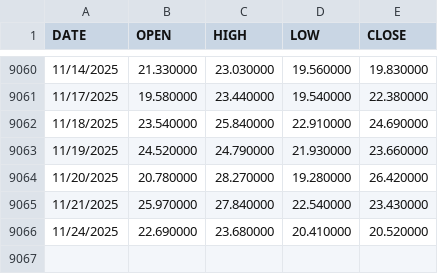
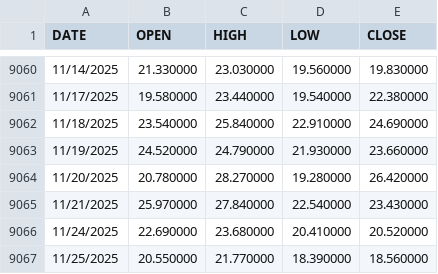
Before and after one commit to nongsittiwat/finance-vix, a CSV file: data/vix-daily.csv, drawn as a sheet; only a part is shown, gaps mark what is left out; the diff names each change by its address in the sheet, - before the commit and + after, or states it on an @@ line.

```diff
--- a/data/vix-daily.csv
+++ b/data/vix-daily.csv
+row 9067: 11/25/2025 | 20.550000 | 21.770000 | 18.390000 | 18.560000
```
